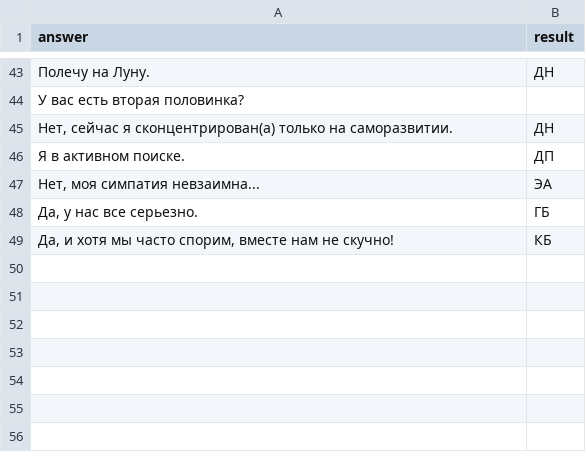
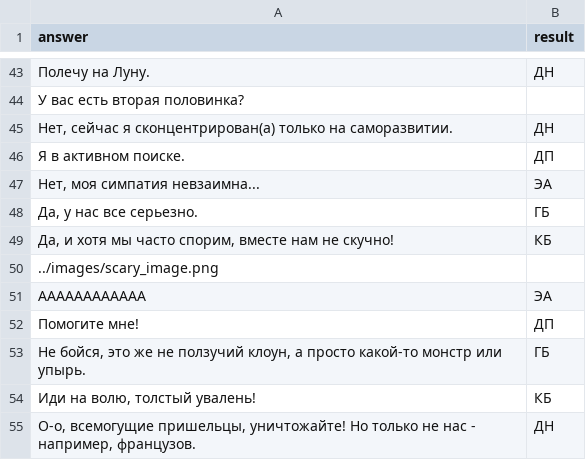
Before and after one commit to adelemak/final_project, a CSV file: nick_folder/question_data.csv, drawn as a sheet; only a part is shown, gaps mark what is left out; the diff names each change by its address in the sheet, - before the commit and + after, or states it on an @@ line.

```diff
--- a/nick_folder/question_data.csv
+++ b/nick_folder/question_data.csv
+row 50: ../images/scary_image.png
+row 51: AAAAAAAAAAAA | ЭА
+row 52: Помогите мне! | ДП
+row 53: Не бойся, это же не ползучий клоун, а просто какой-то монстр или упырь. | ГБ
+row 54: Иди на волю, толстый увалень! | КБ
+row 55: О-о, всемогущие пришельцы, уничтожайте! Но только не нас - например, французов. | ДН
```
Also changed, not shown: 13 other files.
